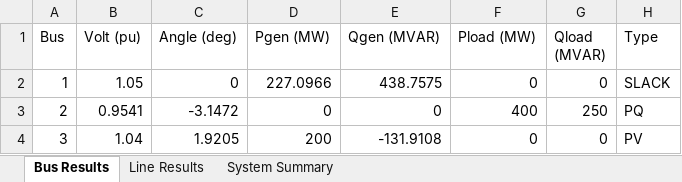
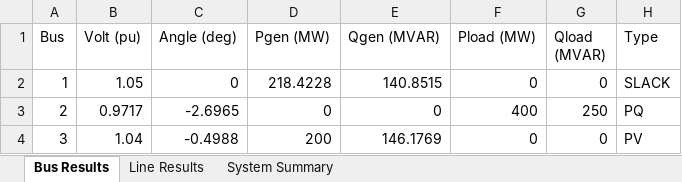
Before and after one commit to dptjddl285-ship-it/Powerflow-calculator, an Excel workbook: backend_api/sample_cases/power_flow_result_user_case3.xlsx, sheet Bus Results, drawn as a sheet; values as stored, in another font and other column widths than the file's, no borders; the diff names each change by its address in the sheet, - before the commit and + after, or states it on an @@ line.

```diff
--- a/backend_api/sample_cases/power_flow_result_user_case3.xlsx (sheet Bus Results)
+++ b/backend_api/sample_cases/power_flow_result_user_case3.xlsx (sheet Bus Results)
-D2 (Pgen (MW)): 227.0966
+D2 (Pgen (MW)): 218.4228
-E2 (Qgen (MVAR)): 438.7575
+E2 (Qgen (MVAR)): 140.8515
-B3 (Volt (pu)): 0.9541
+B3 (Volt (pu)): 0.9717
-C3 (Angle (deg)): -3.1472
+C3 (Angle (deg)): -2.6965
-C4 (Angle (deg)): 1.9205
+C4 (Angle (deg)): -0.4988
-E4 (Qgen (MVAR)): -131.9108
+E4 (Qgen (MVAR)): 146.1769
```
Also changed, not shown: sheet Line Results, sheet System Summary, backend_api/sample_cases/user_case3.xlsx.
